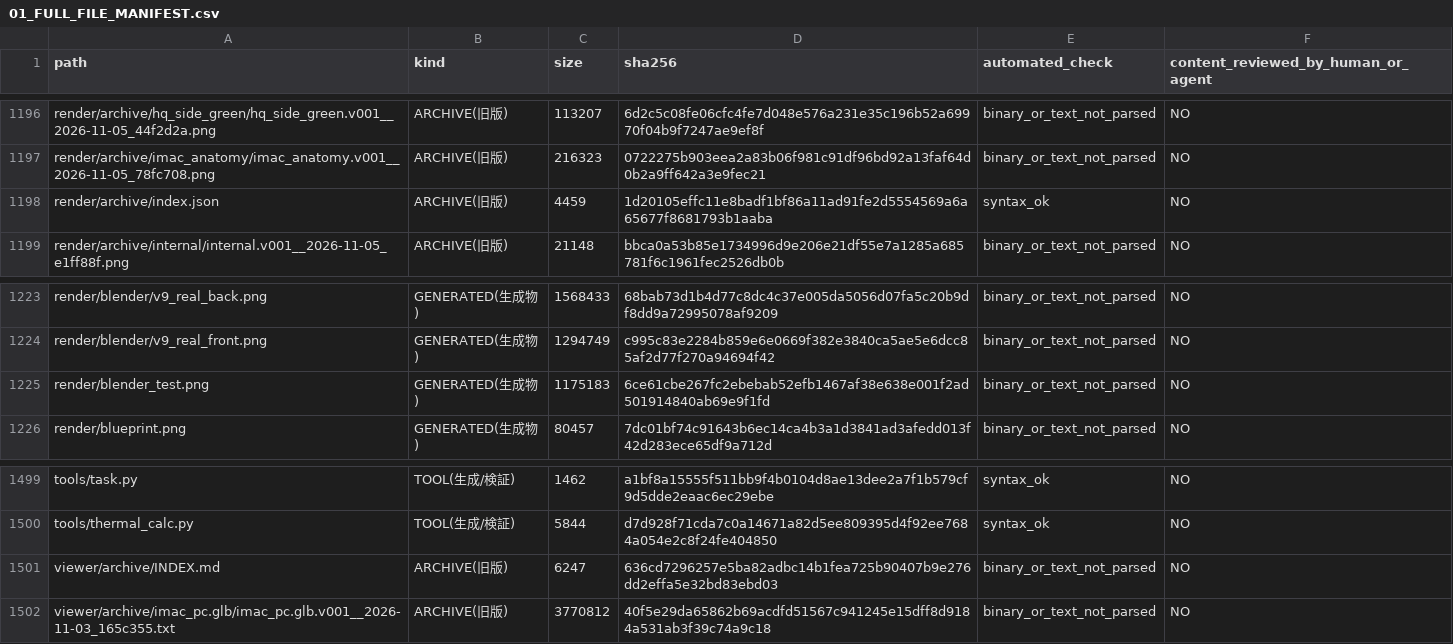
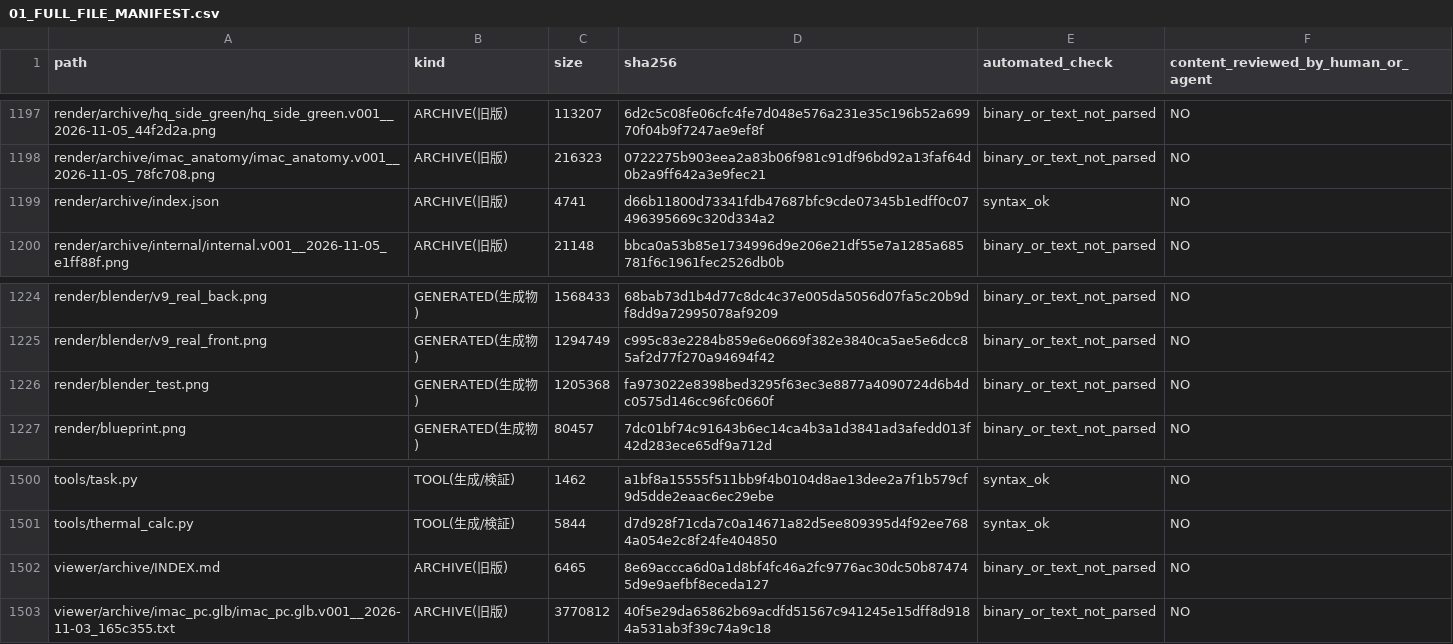
Before and after one commit to mai-ima/imac, a CSV file: audit_output/01_FULL_FILE_MANIFEST.csv, drawn as a sheet; only a part is shown, gaps mark what is left out; the diff covers the shown part only.

```diff
--- a/audit_output/01_FULL_FILE_MANIFEST.csv
+++ b/audit_output/01_FULL_FILE_MANIFEST.csv
@@ -1197,3 +1198,3 @@ render/archive/hq_side_green/hq_side_green.v001__2026-11-05_44f2d2a.png,ARCHIVE(
 render/archive/imac_anatomy/imac_anatomy.v001__2026-11-05_78fc708.png,ARCHIVE(旧版),216323,0722275b903eea2a83b06f981c91df96bd92a13faf64d0b2a9ff642a3e9fec21,binary_or_text_not_parsed,NO
-render/archive/index.json,ARCHIVE(旧版),4459,1d20105effc11e8badf1bf86a11ad91fe2d5554569a6a65677f8681793b1aaba,syntax_ok,NO
+render/archive/index.json,ARCHIVE(旧版),4741,d66b11800d73341fdb47687bfc9cde07345b1edff0c07496395669c320d334a2,syntax_ok,NO
 render/archive/internal/internal.v001__2026-11-05_e1ff88f.png,ARCHIVE(旧版),21148,bbca0a53b85e1734996d9e206e21df55e7a1285a685781f6c1961fec2526db0b,binary_or_text_not_parsed,NO
@@ -1224,3 +1225,3 @@ render/blender/v9_real_back.png,GENERATED(生成物),1568433,68bab73d1b4d77c8dc4
 render/blender/v9_real_front.png,GENERATED(生成物),1294749,c995c83e2284b859e6e0669f382e3840ca5ae5e6dcc85af2d77f270a94694f42,binary_or_text_not_parsed,NO
-render/blender_test.png,GENERATED(生成物),1175183,6ce61cbe267fc2ebebab52efb1467af38e638e001f2ad501914840ab69e9f1fd,binary_or_text_not_parsed,NO
+render/blender_test.png,GENERATED(生成物),1205368,fa973022e8398bed3295f63ec3e8877a4090724d6b4dc0575d146cc96fc0660f,binary_or_text_not_parsed,NO
 render/blueprint.png,GENERATED(生成物),80457,7dc01bf74c91643b6ec14ca4b3a1d3841ad3afedd013f42d283ece65df9a712d,binary_or_text_not_parsed,NO
@@ -1500,3 +1501,3 @@ tools/task.py,TOOL(生成/検証),1462,a1bf8a15555f511bb9f4b0104d8ae13dee2a7f1b5
 tools/thermal_calc.py,TOOL(生成/検証),5844,d7d928f71cda7c0a14671a82d5ee809395d4f92ee7684a054e2c8f24fe404850,syntax_ok,NO
-viewer/archive/INDEX.md,ARCHIVE(旧版),6247,636cd7296257e5ba82adbc14b1fea725b90407b9e276dd2effa5e32bd83ebd03,binary_or_text_not_parsed,NO
+viewer/archive/INDEX.md,ARCHIVE(旧版),6465,8e69accca6d0a1d8bf4fc46a2fc9776ac30dc50b874745d9e9aefbf8eceda127,binary_or_text_not_parsed,NO
 viewer/archive/imac_pc.glb/imac_pc.glb.v001__2026-11-03_165c355.txt,ARCHIVE(旧版),3770812,40f5e29da65862b69acdfd51567c941245e15dff8d9184a531ab3f39c74a9c18,binary_or_text_not_parsed,NO
```
Also changed, not shown: 3 added rows and 10 edited cells elsewhere in this file.
